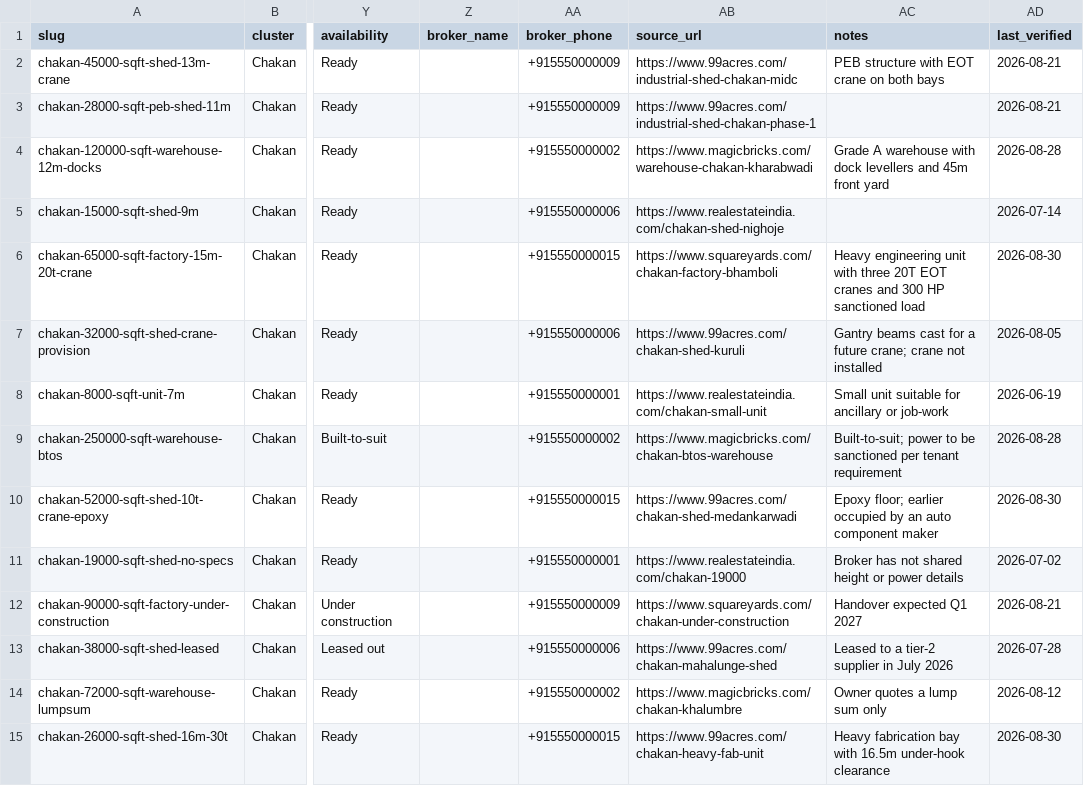
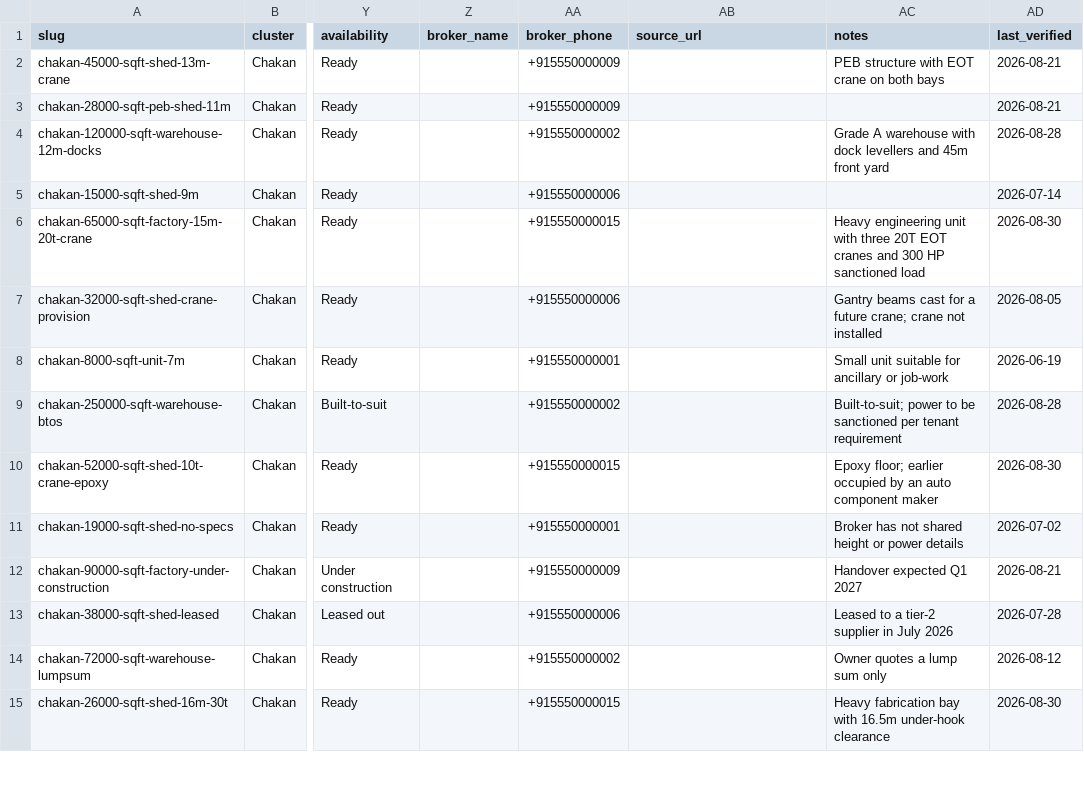
Before and after one commit to SkipAry/PuneMap, a CSV file: data/seed.csv, drawn as a sheet; only a part is shown, gaps mark what is left out; the diff covers the shown part only; the diff names each change by its address in the sheet, - before the commit and + after, or states it on an @@ line.

Commit message:
fix: stop citing real portals as the source of invented listings
Every sample row carried a made-up URL on 99acres, MagicBricks,
RealEstateIndia or SquareYards. All of them 404 or 403. They were published on
all 56 indexable listing pages as a visible "Source listing" link and inside
isBasedOn in the structured data, telling search engines that a fabricated
shed came from a specific page on a named competitor''s site.

Invented phone numbers were given the non-allocatable +91555 prefix precisely
so they could not reach a real person; source URLs never got the same care.
So: the URLs are out of the seed data, attribution is suppressed for any row
carrying the sample prefix, the caption says there is nothing to credit rather
than claiming a link that is not there, and the intake checker now refuses a
sample row that names a real domain.

Real listings are unaffected: they keep their link and their isBasedOn.

```diff
--- a/data/seed.csv
+++ b/data/seed.csv
-AB2 (source_url): https://www.99acres.com/industrial-shed-chakan-midc
+AB2 (source_url): (empty)
-AB3 (source_url): https://www.99acres.com/industrial-shed-chakan-phase-1
+AB3 (source_url): (empty)
-AB4 (source_url): https://www.magicbricks.com/warehouse-chakan-kharabwadi
+AB4 (source_url): (empty)
-AB5 (source_url): https://www.realestateindia.com/chakan-shed-nighoje
+AB5 (source_url): (empty)
-AB6 (source_url): https://www.squareyards.com/chakan-factory-bhamboli
+AB6 (source_url): (empty)
-AB7 (source_url): https://www.99acres.com/chakan-shed-kuruli
+AB7 (source_url): (empty)
-AB8 (source_url): https://www.realestateindia.com/chakan-small-unit
+AB8 (source_url): (empty)
-AB9 (source_url): https://www.magicbricks.com/chakan-btos-warehouse
+AB9 (source_url): (empty)
-AB10 (source_url): https://www.99acres.com/chakan-shed-medankarwadi
+AB10 (source_url): (empty)
-AB11 (source_url): https://www.realestateindia.com/chakan-19000
+AB11 (source_url): (empty)
-AB12 (source_url): https://www.squareyards.com/chakan-under-construction
+AB12 (source_url): (empty)
-AB13 (source_url): https://www.99acres.com/chakan-mahalunge-shed
+AB13 (source_url): (empty)
-AB14 (source_url): https://www.magicbricks.com/chakan-khalumbre
+AB14 (source_url): (empty)
-AB15 (source_url): https://www.99acres.com/chakan-heavy-fab-unit
+AB15 (source_url): (empty)
```
Also changed, not shown: 46 edited cells elsewhere in this file, 2 other files.
